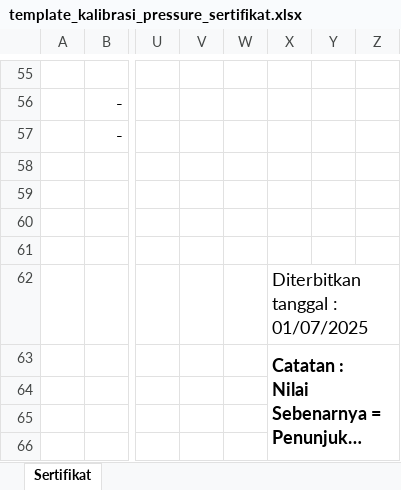
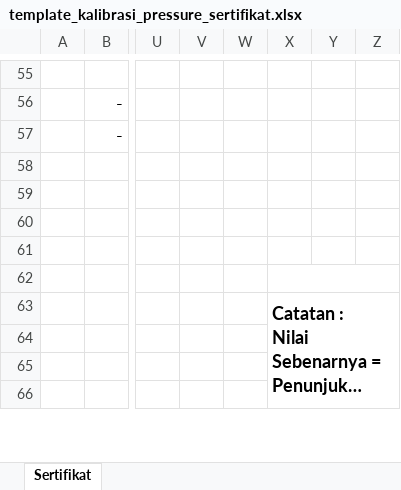
Before and after one commit to Praja04/Engineering, an Excel workbook: public/assets/templates/template_kalibrasi_pressure_sertifikat.xlsx, sheet Sertifikat, drawn as a sheet; only a part is shown, gaps mark what is left out; long unchanged cells end in …; values as stored, in another font and other column widths than the file's, no borders; charts and pictures not drawn; the diff names each change by its address in the sheet, - before the commit and + after, or states it on an @@ line.

```diff
--- a/public/assets/templates/template_kalibrasi_pressure_sertifikat.xlsx (sheet Sertifikat)
+++ b/public/assets/templates/template_kalibrasi_pressure_sertifikat.xlsx (sheet Sertifikat)
-X62: Diterbitkan tanggal : 01/07/2025
+X62: (empty)
```
Also changed, not shown: public/assets/templates/template_kalibrasi_jangka_sorong_sertifikat.xlsx, public/assets/templates/template_kalibrasi_temperature_sertifikat.xlsx, 3 other files.
